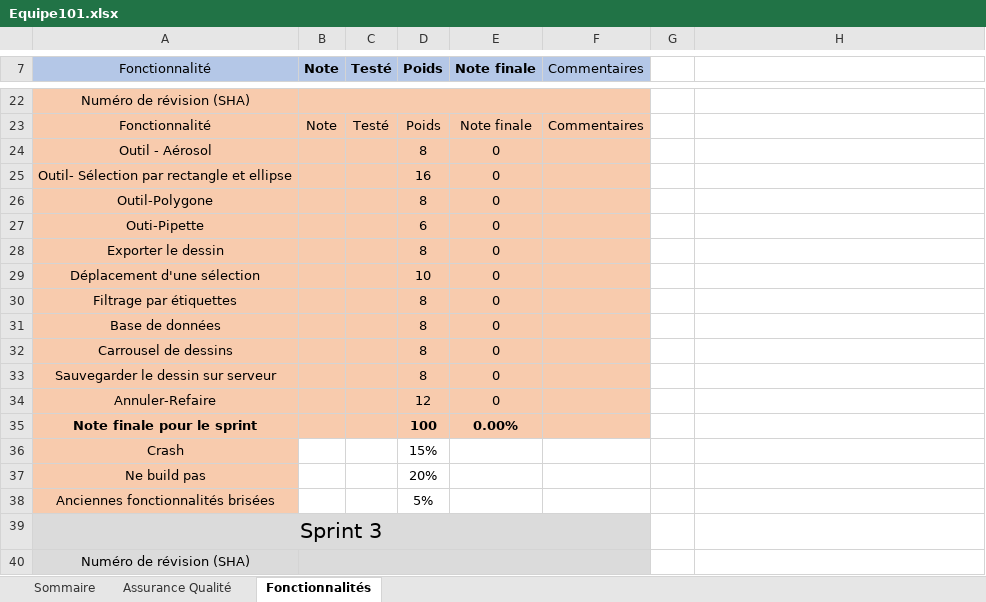
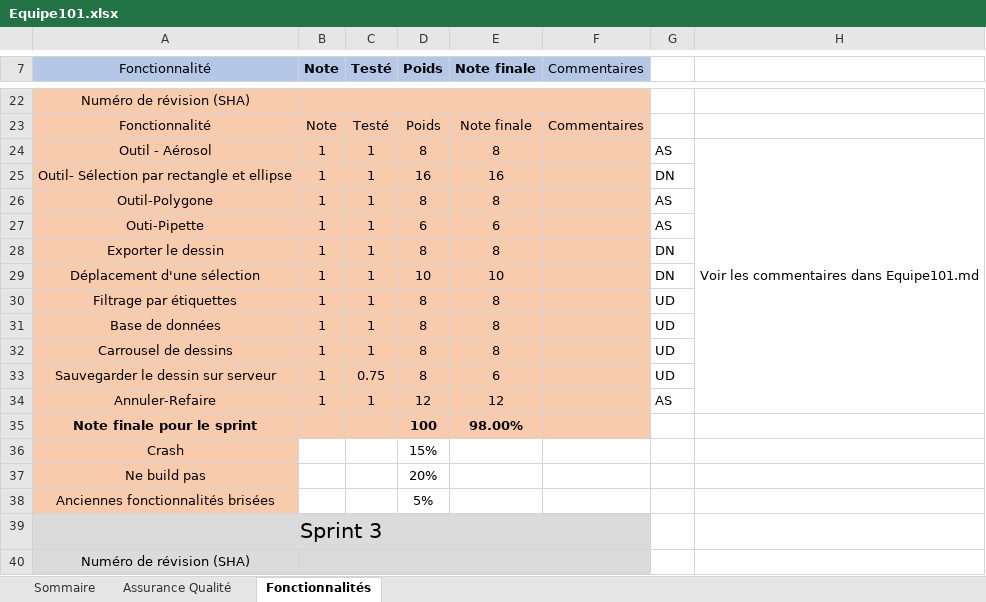
Before and after one commit to GM07/Poly-Ink, an Excel workbook: Equipe101.xlsx, sheet Fonctionnalités, drawn as a sheet; only a part is shown, gaps mark what is left out; values as stored, in another font and other column widths than the file's, no borders; removed rows and columns are numbered as before the commit, all else as after; the diff covers the shown part only; the diff names each change by its address in the sheet, - before the commit and + after, or states it on an @@ line.

```diff
--- a/Equipe101.xlsx (sheet Fonctionnalités)
+++ b/Equipe101.xlsx (sheet Fonctionnalités)
-row 24: Outil - Aérosol |  |  | 8 | 0
+row 24: Outil - Aérosol | 1 | 1 | 8 | 8 |  | AS | Voir les commentaires dans Equipe101.md
-B25:B34 (Note): (empty)
+B25:B34 (Note): 1
-C25:C32 (Testé): (empty)
+C25:C32 (Testé): 1
-E25 (Note finale): 0
+E25 (Note finale): 16
-G25: (empty)
+G25: DN
-E26 (Note finale): 0
+E26 (Note finale): 8
-G26:G27: (empty)
+G26:G27: AS
-E27 (Note finale): 0
+E27 (Note finale): 6
-E28 (Note finale): 0
+E28 (Note finale): 8
-G28:G29: (empty)
+G28:G29: DN
-E29 (Note finale): 0
+E29 (Note finale): 10
-E30:E32 (Note finale): 0
+E30:E32 (Note finale): 8
-G30:G33: (empty)
+G30:G33: UD
-C33 (Testé): (empty)
+C33 (Testé): 0.75
-E33 (Note finale): 0
+E33 (Note finale): 6
-C34 (Testé): (empty)
+C34 (Testé): 1
-E34 (Note finale): 0
+E34 (Note finale): 12
-G34: (empty)
+G34: AS
-E35 (Note finale): 0.00%
+E35 (Note finale): 98.00%
```
Also changed, not shown: 41 edited cells elsewhere in this sheet, sheet Assurance Qualité, sheet Sommaire, 1 other file.
